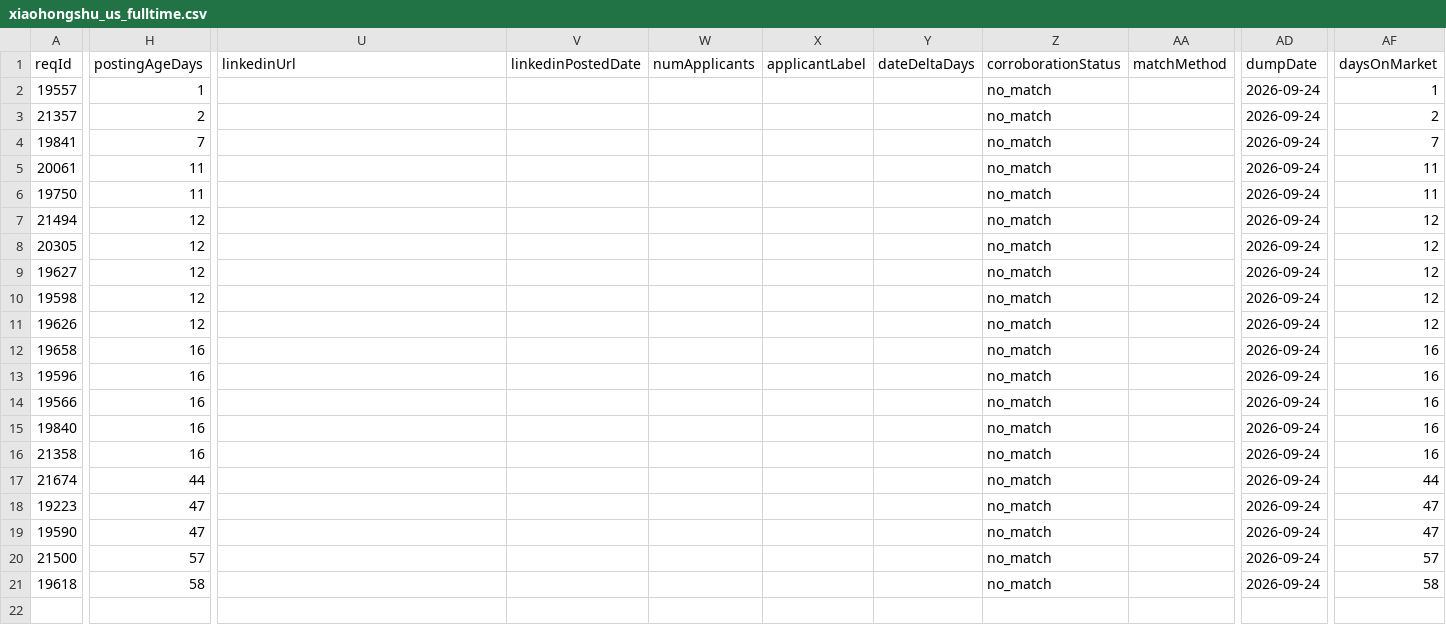
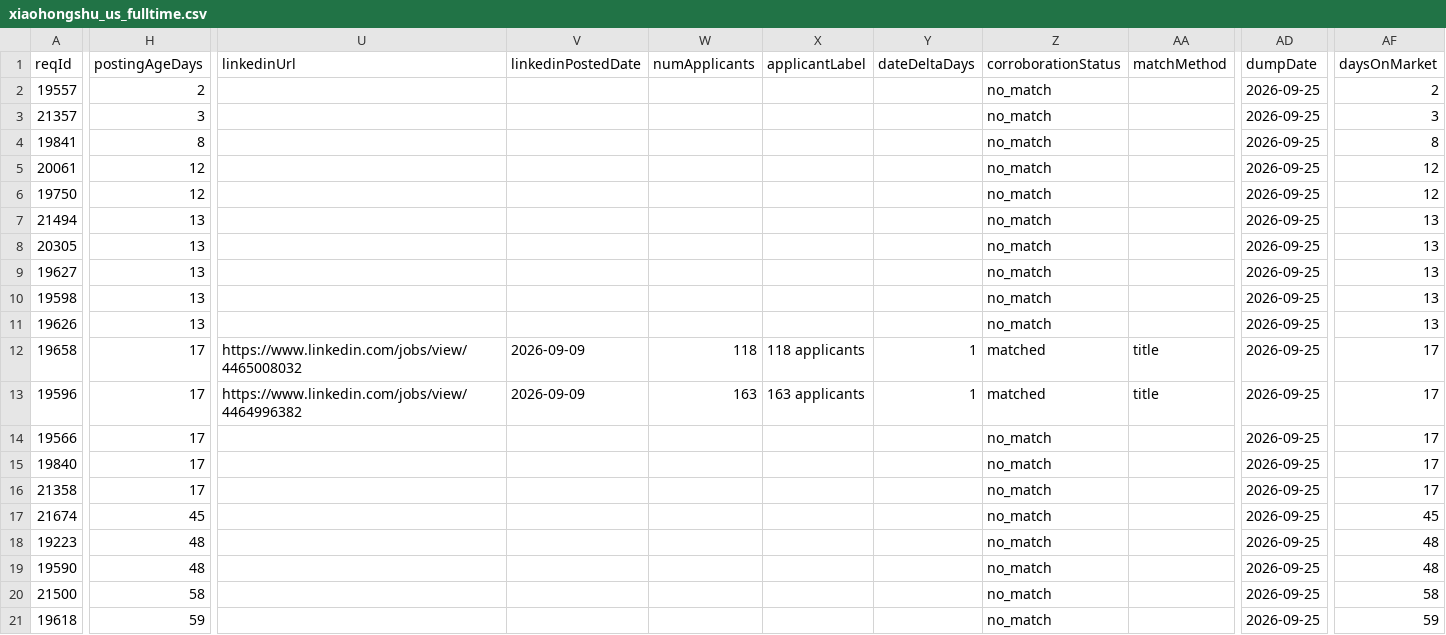
Before and after one commit to job-sourcing/pipeline, a CSV file: ingest/data/workday/xiaohongshu_us_fulltime.csv, drawn as a sheet; only a part is shown, gaps mark what is left out; the diff covers the shown part only; the diff names each change by its address in the sheet, - before the commit and + after, or states it on an @@ line.

```diff
--- a/ingest/data/workday/xiaohongshu_us_fulltime.csv
+++ b/ingest/data/workday/xiaohongshu_us_fulltime.csv
-H2 (postingAgeDays): 1
+H2 (postingAgeDays): 2
-AD2:AD21 (dumpDate): 2026-09-24
+AD2:AD21 (dumpDate): 2026-09-25
-AF2 (daysOnMarket): 1
+AF2 (daysOnMarket): 2
-H3 (postingAgeDays): 2
+H3 (postingAgeDays): 3
-AF3 (daysOnMarket): 2
+AF3 (daysOnMarket): 3
-H4 (postingAgeDays): 7
+H4 (postingAgeDays): 8
-AF4 (daysOnMarket): 7
+AF4 (daysOnMarket): 8
-H5:H6 (postingAgeDays): 11
+H5:H6 (postingAgeDays): 12
-AF5:AF6 (daysOnMarket): 11
+AF5:AF6 (daysOnMarket): 12
-H7:H11 (postingAgeDays): 12
+H7:H11 (postingAgeDays): 13
-AF7:AF11 (daysOnMarket): 12
+AF7:AF11 (daysOnMarket): 13
-H12:H16 (postingAgeDays): 16
+H12:H16 (postingAgeDays): 17
-U12 (linkedinUrl): (empty)
+U12 (linkedinUrl): https://www.linkedin.com/jobs/view/4465008032
-V12:V13 (linkedinPostedDate): (empty)
+V12:V13 (linkedinPostedDate): 2026-09-09
-W12 (numApplicants): (empty)
+W12 (numApplicants): 118
-X12 (applicantLabel): (empty)
+X12 (applicantLabel): 118 applicants
-Y12:Y13 (dateDeltaDays): (empty)
+Y12:Y13 (dateDeltaDays): 1
-Z12:Z13 (corroborationStatus): no_match
+Z12:Z13 (corroborationStatus): matched
-AA12:AA13 (matchMethod): (empty)
+AA12:AA13 (matchMethod): title
-AF12:AF16 (daysOnMarket): 16
+AF12:AF16 (daysOnMarket): 17
-U13 (linkedinUrl): (empty)
+U13 (linkedinUrl): https://www.linkedin.com/jobs/view/4464996382
-W13 (numApplicants): (empty)
+W13 (numApplicants): 163
-X13 (applicantLabel): (empty)
+X13 (applicantLabel): 163 applicants
-H17 (postingAgeDays): 44
+H17 (postingAgeDays): 45
-AF17 (daysOnMarket): 44
+AF17 (daysOnMarket): 45
-H18:H19 (postingAgeDays): 47
+H18:H19 (postingAgeDays): 48
-AF18:AF19 (daysOnMarket): 47
+AF18:AF19 (daysOnMarket): 48
-H20 (postingAgeDays): 57
+H20 (postingAgeDays): 58
-AF20 (daysOnMarket): 57
+AF20 (daysOnMarket): 58
-H21 (postingAgeDays): 58
+H21 (postingAgeDays): 59
-AF21 (daysOnMarket): 58
+AF21 (daysOnMarket): 59
```
Also changed, not shown: 2 edited cells elsewhere in this file, 6 other files.
